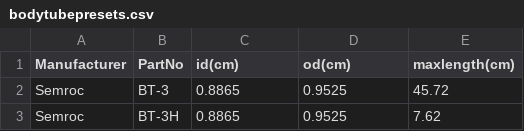
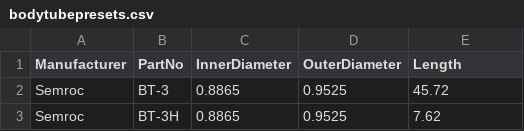
Before and after one commit to openrocket/openrocket, a CSV file: core/resources/datafiles/bodytubepresets.csv, drawn as a sheet; only a part is shown.

```diff
--- a/core/resources/datafiles/bodytubepresets.csv
+++ b/core/resources/datafiles/bodytubepresets.csv
@@ -1,2 +1,2 @@
-Manufacturer,PartNo,id(cm),od(cm),maxlength(cm)
+Manufacturer,PartNo,InnerDiameter,OuterDiameter,Length
 Semroc,BT-3,0.8865,0.9525,45.72
```
Also changed, not shown: 11 other files.
